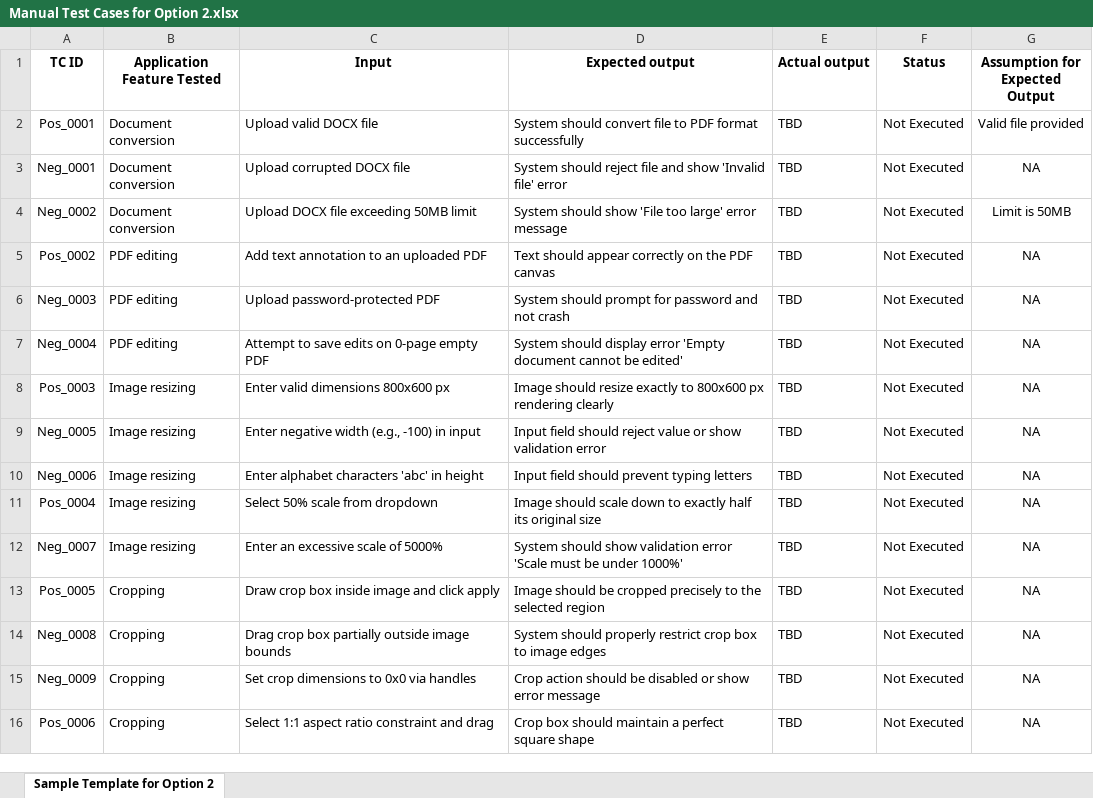
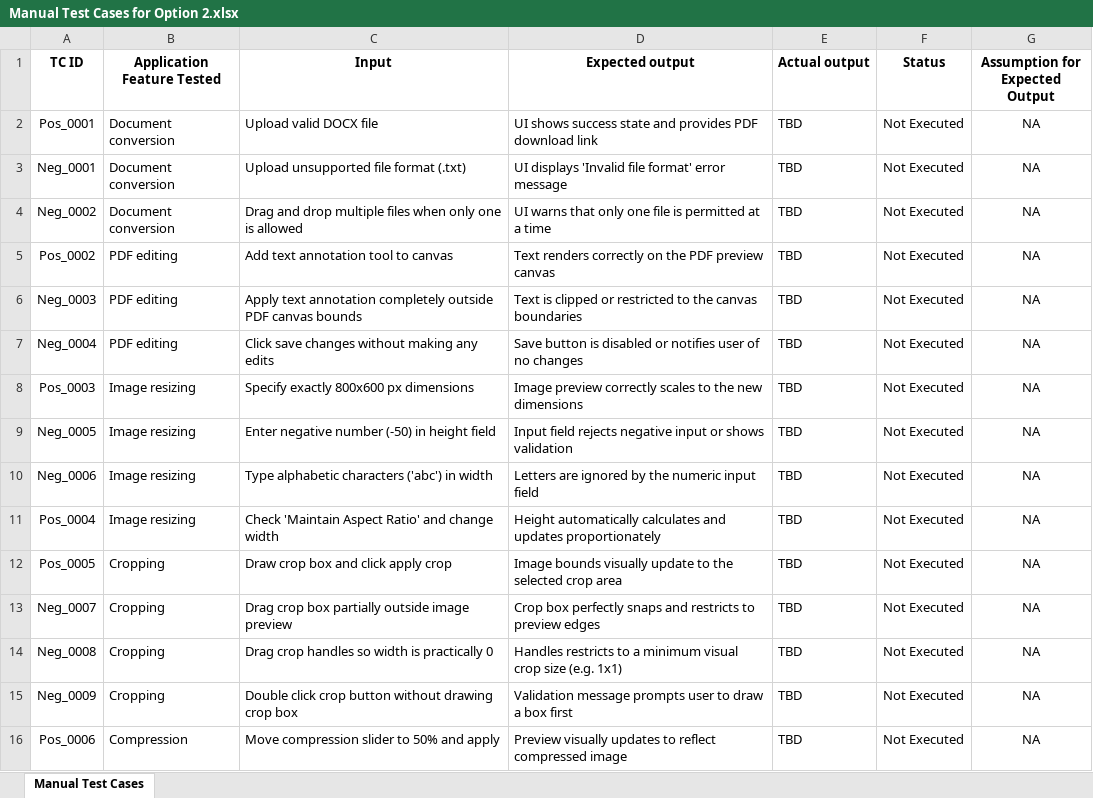
Before and after one commit to chriscs0625/ITPM-IT23254398, an Excel workbook: Manual Test Cases for Option 2.xlsx, sheet Manual Test Cases, drawn as a sheet; only a part is shown; values as stored, in another font and other column widths than the file's, no borders; removed rows and columns are numbered as before the commit, all else as after; the diff covers the shown part only; the diff names each change by its address in the sheet, - before the commit and + after, or states it on an @@ line.

Commit message:
Add script to generate beautifully formatted Excel file for manual test cases

```diff
--- a/Manual Test Cases for Option 2.xlsx (sheet Manual Test Cases)
+++ b/Manual Test Cases for Option 2.xlsx (sheet Manual Test Cases)
-sheet tab: Sample Template for Option 2
+sheet tab: Manual Test Cases
-D2 (Expected output): System should convert file to PDF format successfully
+D2 (Expected output): UI shows success state and provides PDF download link
-G2 (Assumption for Expected Output): Valid file provided
+G2 (Assumption for Expected Output): NA
-C3 (Input): Upload corrupted DOCX file
+C3 (Input): Upload unsupported file format (.txt)
-D3 (Expected output): System should reject file and show 'Invalid file' error
+D3 (Expected output): UI displays 'Invalid file format' error message
-C4 (Input): Upload DOCX file exceeding 50MB limit
+C4 (Input): Drag and drop multiple files when only one is allowed
-D4 (Expected output): System should show 'File too large' error message
+D4 (Expected output): UI warns that only one file is permitted at a time
-G4 (Assumption for Expected Output): Limit is 50MB
+G4 (Assumption for Expected Output): NA
-C5 (Input): Add text annotation to an uploaded PDF
+C5 (Input): Add text annotation tool to canvas
-D5 (Expected output): Text should appear correctly on the PDF canvas
+D5 (Expected output): Text renders correctly on the PDF preview canvas
-C6 (Input): Upload password-protected PDF
+C6 (Input): Apply text annotation completely outside PDF canvas bounds
-D6 (Expected output): System should prompt for password and not crash
+D6 (Expected output): Text is clipped or restricted to the canvas boundaries
-C7 (Input): Attempt to save edits on 0-page empty PDF
+C7 (Input): Click save changes without making any edits
-D7 (Expected output): System should display error 'Empty document cannot be edited'
+D7 (Expected output): Save button is disabled or notifies user of no changes
-C8 (Input): Enter valid dimensions 800x600 px
+C8 (Input): Specify exactly 800x600 px dimensions
-D8 (Expected output): Image should resize exactly to 800x600 px rendering clearly
+D8 (Expected output): Image preview correctly scales to the new dimensions
-C9 (Input): Enter negative width (e.g., -100) in input
+C9 (Input): Enter negative number (-50) in height field
-D9 (Expected output): Input field should reject value or show validation error
+D9 (Expected output): Input field rejects negative input or shows validation
-C10 (Input): Enter alphabet characters 'abc' in height
+C10 (Input): Type alphabetic characters ('abc') in width
-D10 (Expected output): Input field should prevent typing letters
+D10 (Expected output): Letters are ignored by the numeric input field
-C11 (Input): Select 50% scale from dropdown
+C11 (Input): Check 'Maintain Aspect Ratio' and change width
-D11 (Expected output): Image should scale down to exactly half its original size
+D11 (Expected output): Height automatically calculates and updates proportionately
-row 12: Neg_0007 | Image resizing | Enter an excessive scale of 5000% | System should show validation error 'Scale must be under 1000%' | TBD | Not Executed | NA
-C12 (Input): Draw crop box inside image and click apply
+C12 (Input): Draw crop box and click apply crop
-D12 (Expected output): Image should be cropped precisely to the selected region
+D12 (Expected output): Image bounds visually update to the selected crop area
+row 13: Neg_0007 | Cropping | Drag crop box partially outside image preview | Crop box perfectly snaps and restricts to preview edges | TBD | Not Executed | NA
-C14 (Input): Drag crop box partially outside image bounds
+C14 (Input): Drag crop handles so width is practically 0
-D14 (Expected output): System should properly restrict crop box to image edges
+D14 (Expected output): Handles restricts to a minimum visual crop size (e.g. 1x1)
-C15 (Input): Set crop dimensions to 0x0 via handles
+C15 (Input): Double click crop button without drawing crop box
-D15 (Expected output): Crop action should be disabled or show error message
+D15 (Expected output): Validation message prompts user to draw a box first
-B16 (Application Feature Tested): Cropping
+B16 (Application Feature Tested): Compression
-C16 (Input): Select 1:1 aspect ratio constraint and drag
+C16 (Input): Move compression slider to 50% and apply
-D16 (Expected output): Crop box should maintain a perfect square shape
+D16 (Expected output): Preview visually updates to reflect compressed image
```
Also changed, not shown: 5 added rows, 5 removed rows and 45 edited cells elsewhere in this sheet, 2 other files.
